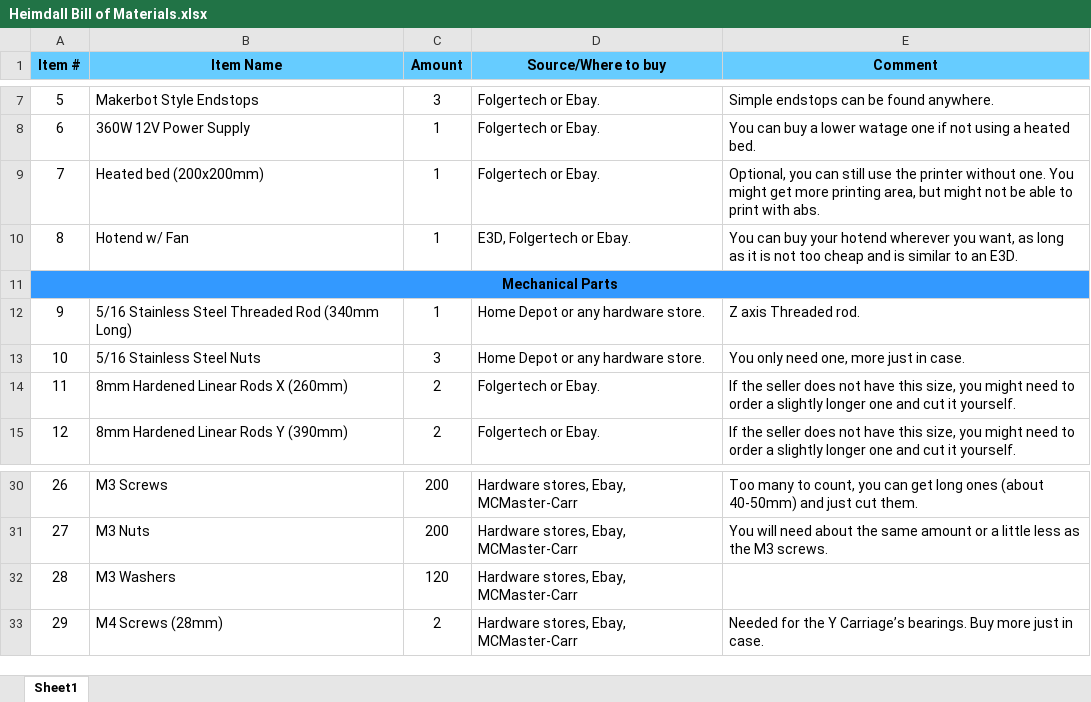
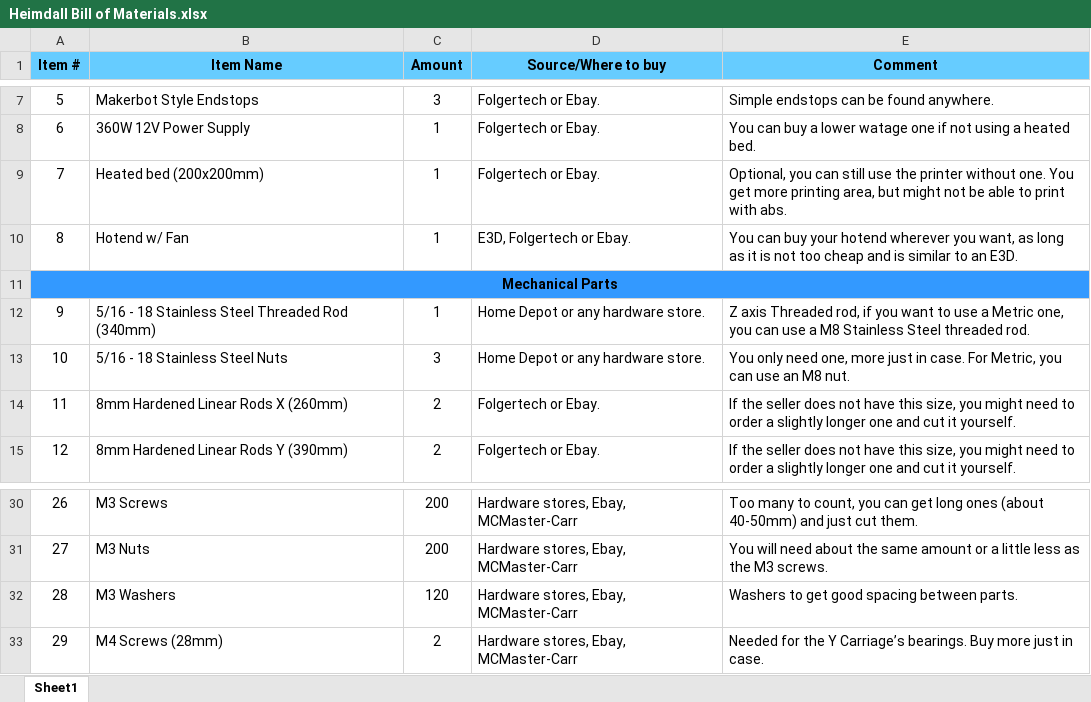
Before and after one commit to TheElectricWarlock/Heimdall3DPrinter, an Excel workbook: Bill of Materials/Heimdall Bill of Materials.xlsx, sheet Sheet1, drawn as a sheet; only a part is shown, gaps mark what is left out; values as stored, in another font and other column widths than the file's, no borders; the diff names each change by its address in the sheet, - before the commit and + after, or states it on an @@ line.

Commit message:
Some changes to the bill of materials

```diff
--- a/Bill of Materials/Heimdall Bill of Materials.xlsx (sheet Sheet1)
+++ b/Bill of Materials/Heimdall Bill of Materials.xlsx (sheet Sheet1)
-E9 (Comment): …one. You might get more…
+E9 (Comment): …one. You get more…
-B12 (Item Name): 5/16 Stainless Steel Threaded Rod (340mm Long)
+B12 (Item Name): 5/16 - 18 Stainless Steel Threaded Rod (340mm)
-E12 (Comment): …axis Threaded rod.
+E12 (Comment): …axis Threaded rod, if you want to use a Metric one, you can use a M8 Stainless Steel threaded rod.
-B13 (Item Name): 5/16 Stainless Steel Nuts
+B13 (Item Name): 5/16 - 18 Stainless Steel Nuts
-E13 (Comment): …in case.
+E13 (Comment): …in case. For Metric, you can use an M8 nut.
-E32 (Comment): (empty)
+E32 (Comment): Washers to get good spacing between parts.
```
